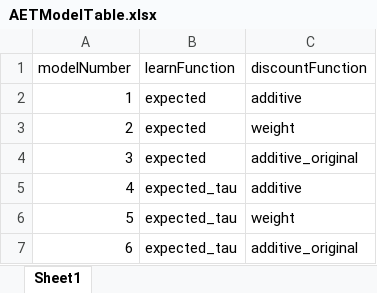
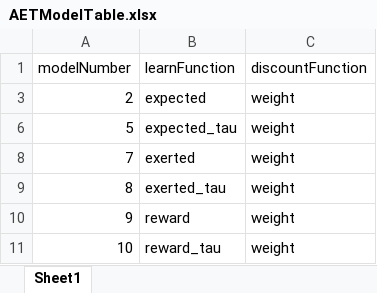
Before and after one commit to Motivation-Social-Neuroscience-Lab/hill-climb-foraging, an Excel workbook: modelling/AETModelTable.xlsx, sheet Sheet1, drawn as a sheet; values as stored, in another font and other column widths than the file's, no borders; table styles not drawn; removed rows and columns are numbered as before the commit, all else as after; the diff names each change by its address in the sheet, - before the commit and + after, or states it on an @@ line.

Commit message:
test reward models

```diff
--- a/modelling/AETModelTable.xlsx (sheet Sheet1)
+++ b/modelling/AETModelTable.xlsx (sheet Sheet1)
@@ row 2 hidden: 1 | expected | additive @@
@@ row 4 hidden: 3 | expected | additive_original @@
@@ row 5 hidden: 4 | expected_tau | additive @@
@@ row 7 hidden: 6 | expected_tau | additive_original @@
+row 8: 7 | exerted | weight
+row 9: 8 | exerted_tau | weight
+row 10: 9 | reward | weight
+row 11: 10 | reward_tau | weight
```
Also changed, not shown: 27 other files.
